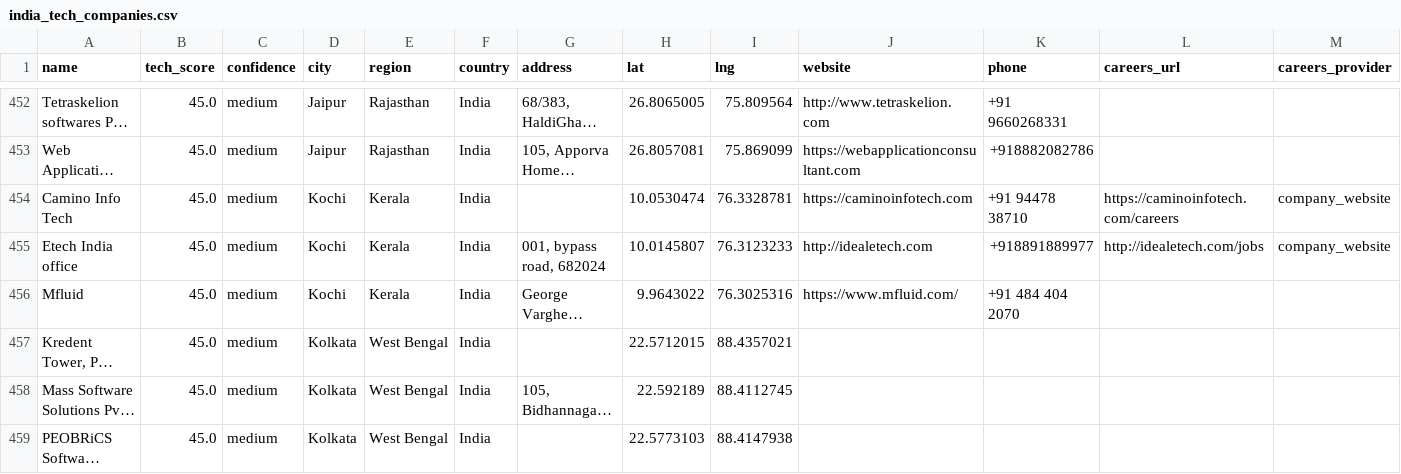
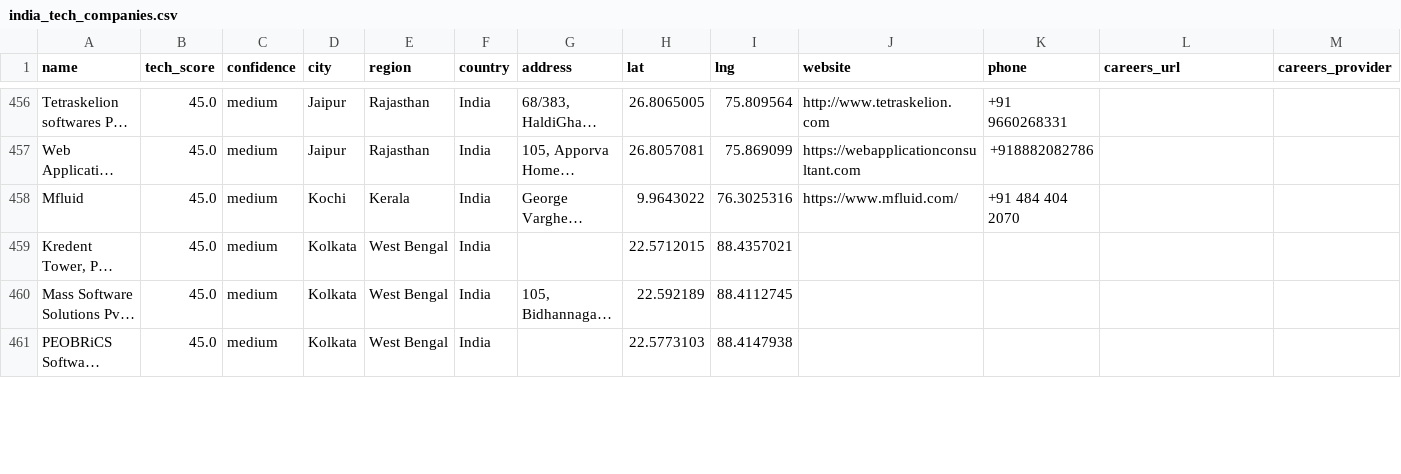
Before and after one commit to AkashKumar7902/india-tech-company-finder, a CSV file: results/india_tech_companies.csv, drawn as a sheet; only a part is shown, gaps mark what is left out; long unchanged cells end in …; removed rows and columns are numbered as before the commit, all else as after; rows hold the shown columns only; the diff covers the shown part only; the diff names each change by its address in the sheet, - before the commit and + after, or states it on an @@ line.

```diff
--- a/results/india_tech_companies.csv
+++ b/results/india_tech_companies.csv
-row 454: Camino Info Tech | 45.0 | medium | Kochi | Kerala | India |  | 10.0530474 | 76.3328781 | https://caminoinfotech.com | +91 94478 38710 | https://caminoinfotech.com/careers | company_website
-row 455: Etech India office | 45.0 | medium | Kochi | Kerala | India | 001, bypass road, 682024 | 10.0145807 | 76.3123233 | http://idealetech.com | +918891889977 | http://idealetech.com/jobs | company_website
```
Also changed, not shown: 8 added rows and 9 edited cells elsewhere in this file, 1 other file.
